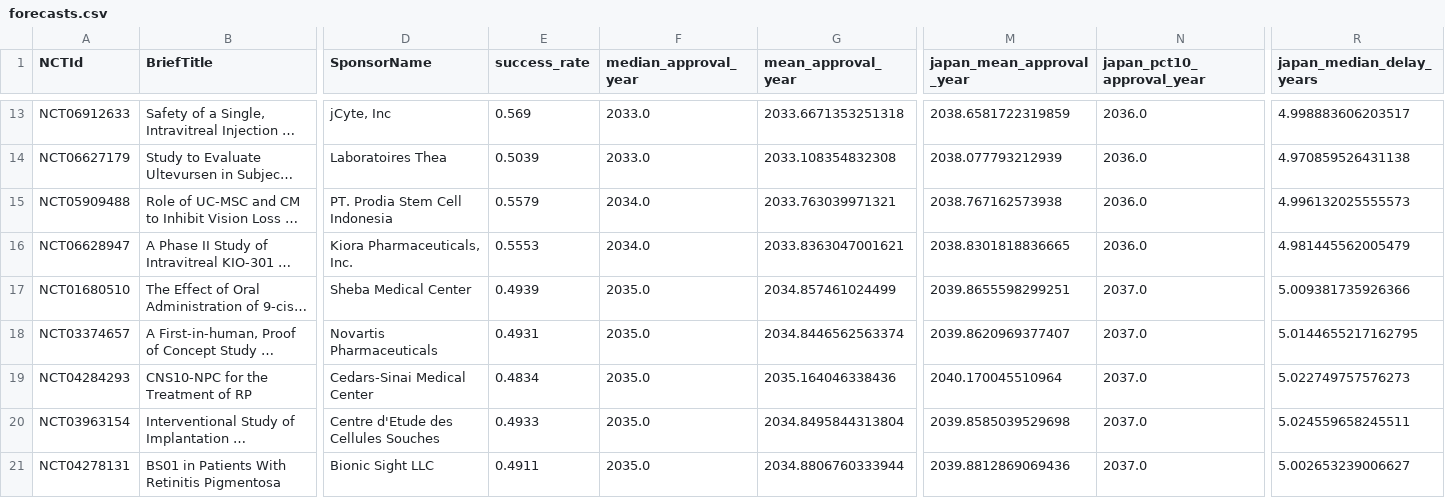
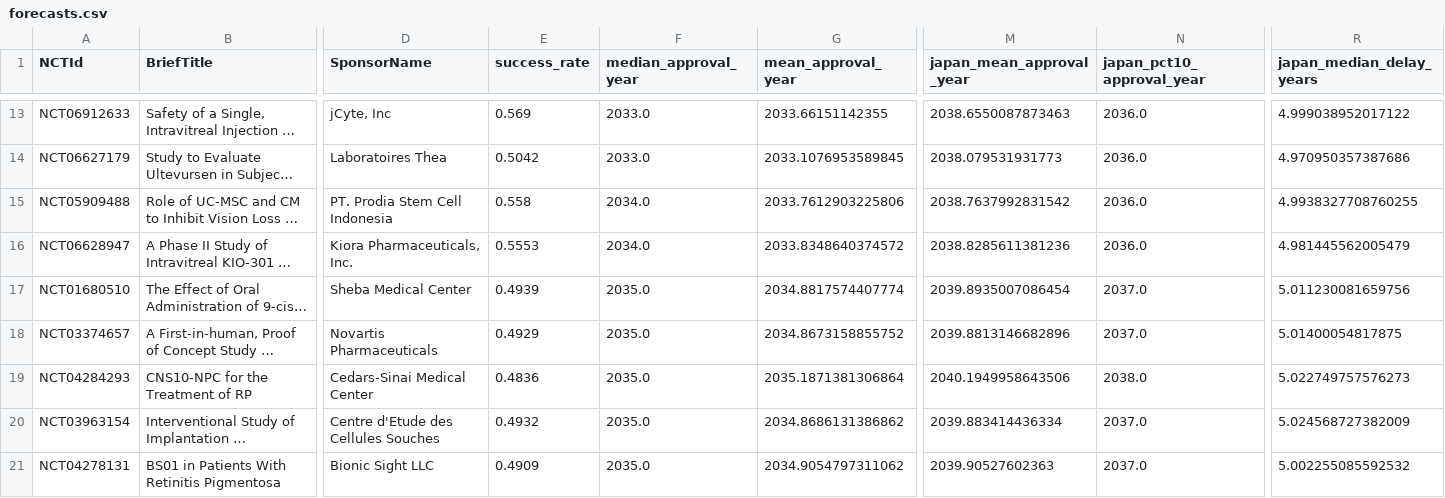
Before and after one commit to oh-yeah-sea-kit2/retina-roadmap, a CSV file: results/forecasts.csv, drawn as a sheet; only a part is shown, gaps mark what is left out; long unchanged cells end in …; the diff covers the shown part only; the diff names each change by its address in the sheet, - before the commit and + after, or states it on an @@ line.

```diff
--- a/results/forecasts.csv
+++ b/results/forecasts.csv
-G13 (mean_approval_year): 2033.6671353251318
+G13 (mean_approval_year): 2033.66151142355
-M13 (japan_mean_approval_year): 2038.6581722319859
+M13 (japan_mean_approval_year): 2038.6550087873463
-R13 (japan_median_delay_years): 4.998883606203517
+R13 (japan_median_delay_years): 4.999038952017122
-E14 (success_rate): 0.5039
+E14 (success_rate): 0.5042
-G14 (mean_approval_year): 2033.108354832308
+G14 (mean_approval_year): 2033.1076953589845
-M14 (japan_mean_approval_year): 2038.077793212939
+M14 (japan_mean_approval_year): 2038.079531931773
-R14 (japan_median_delay_years): 4.970859526431138
+R14 (japan_median_delay_years): 4.970950357387686
-E15 (success_rate): 0.5579
+E15 (success_rate): 0.558
-G15 (mean_approval_year): 2033.763039971321
+G15 (mean_approval_year): 2033.7612903225806
-M15 (japan_mean_approval_year): 2038.767162573938
+M15 (japan_mean_approval_year): 2038.7637992831542
-R15 (japan_median_delay_years): 4.996132025555573
+R15 (japan_median_delay_years): 4.9938327708760255
-G16 (mean_approval_year): 2033.8363047001621
+G16 (mean_approval_year): 2033.8348640374572
-M16 (japan_mean_approval_year): 2038.8301818836665
+M16 (japan_mean_approval_year): 2038.8285611381236
-G17 (mean_approval_year): 2034.857461024499
+G17 (mean_approval_year): 2034.8817574407774
-M17 (japan_mean_approval_year): 2039.8655598299251
+M17 (japan_mean_approval_year): 2039.8935007086454
-R17 (japan_median_delay_years): 5.009381735926366
+R17 (japan_median_delay_years): 5.011230081659756
-E18 (success_rate): 0.4931
+E18 (success_rate): 0.4929
-G18 (mean_approval_year): 2034.8446562563374
+G18 (mean_approval_year): 2034.8673158855752
-M18 (japan_mean_approval_year): 2039.8620969377407
+M18 (japan_mean_approval_year): 2039.8813146682896
-R18 (japan_median_delay_years): 5.0144655217162795
+R18 (japan_median_delay_years): 5.01400054817875
-E19 (success_rate): 0.4834
+E19 (success_rate): 0.4836
-G19 (mean_approval_year): 2035.164046338436
+G19 (mean_approval_year): 2035.1871381306864
-M19 (japan_mean_approval_year): 2040.170045510964
+M19 (japan_mean_approval_year): 2040.1949958643506
-N19 (japan_pct10_approval_year): 2037.0
+N19 (japan_pct10_approval_year): 2038.0
-E20 (success_rate): 0.4933
+E20 (success_rate): 0.4932
-G20 (mean_approval_year): 2034.8495844313804
+G20 (mean_approval_year): 2034.8686131386862
-M20 (japan_mean_approval_year): 2039.8585039529698
+M20 (japan_mean_approval_year): 2039.883414436334
-R20 (japan_median_delay_years): 5.024559658245511
+R20 (japan_median_delay_years): 5.024568727382009
-E21 (success_rate): 0.4911
+E21 (success_rate): 0.4909
-G21 (mean_approval_year): 2034.8806760333944
+G21 (mean_approval_year): 2034.9054797311062
-M21 (japan_mean_approval_year): 2039.8812869069436
+M21 (japan_mean_approval_year): 2039.90527602363
-R21 (japan_median_delay_years): 5.002653239006627
+R21 (japan_median_delay_years): 5.002255085592532
```
Also changed, not shown: 149 edited cells elsewhere in this file, data/processed/papers.csv, 15 other files.
